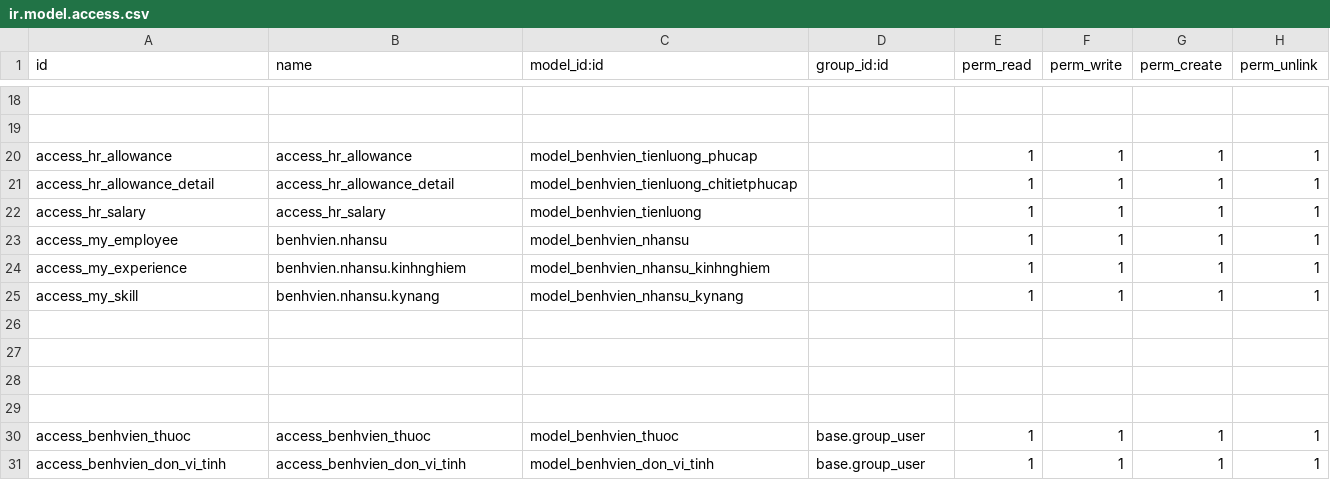
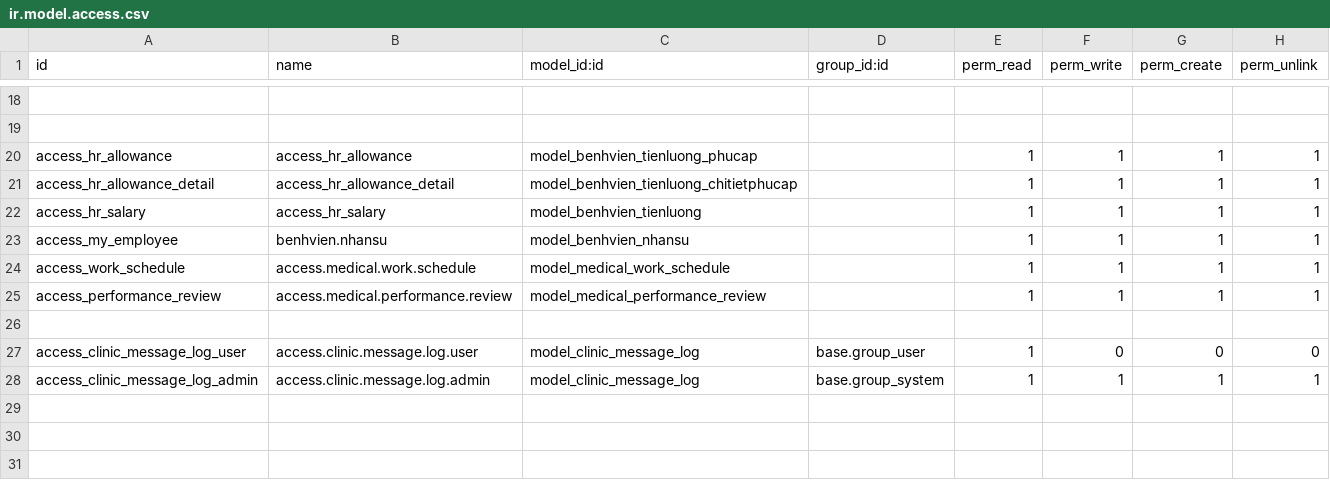
Before and after one commit to trungkien2543/hospital_management_Odoo, a CSV file: benh_vien/security/ir.model.access.csv, drawn as a sheet; only a part is shown, gaps mark what is left out; the shorter side is filled out with more unchanged rows.

```diff
--- a/benh_vien/security/ir.model.access.csv
+++ b/benh_vien/security/ir.model.access.csv
@@ -23,4 +23,7 @@ access_hr_salary,access_hr_salary,model_benhvien_tienluong,,1,1,1,1
 access_my_employee,benhvien.nhansu,model_benhvien_nhansu,,1,1,1,1
-access_my_experience,benhvien.nhansu.kinhnghiem,model_benhvien_nhansu_kinhnghiem,,1,1,1,1
-access_my_skill,benhvien.nhansu.kynang,model_benhvien_nhansu_kynang,,1,1,1,1
+access_work_schedule,access.medical.work.schedule,model_medical_work_schedule,,1,1,1,1
+access_performance_review,access.medical.performance.review,model_medical_performance_review,,1,1,1,1
+
+access_clinic_message_log_user,access.clinic.message.log.user,model_clinic_message_log,base.group_user,1,0,0,0
+access_clinic_message_log_admin,access.clinic.message.log.admin,model_clinic_message_log,base.group_system,1,1,1,1
 
```
Also changed, not shown: 20 other files.
